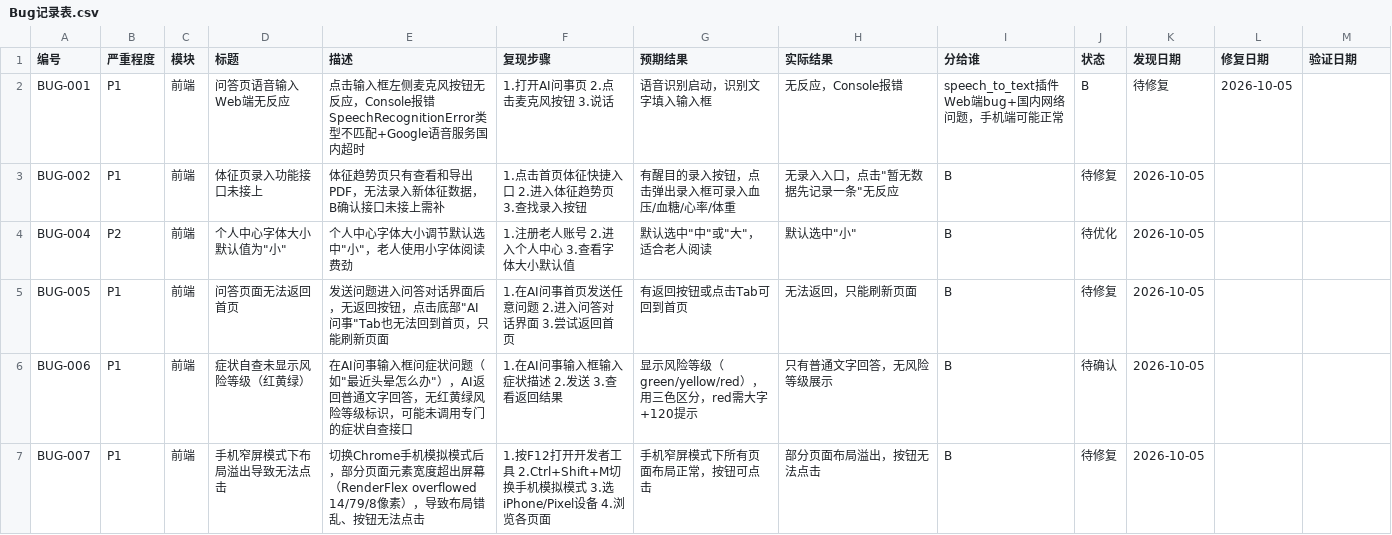
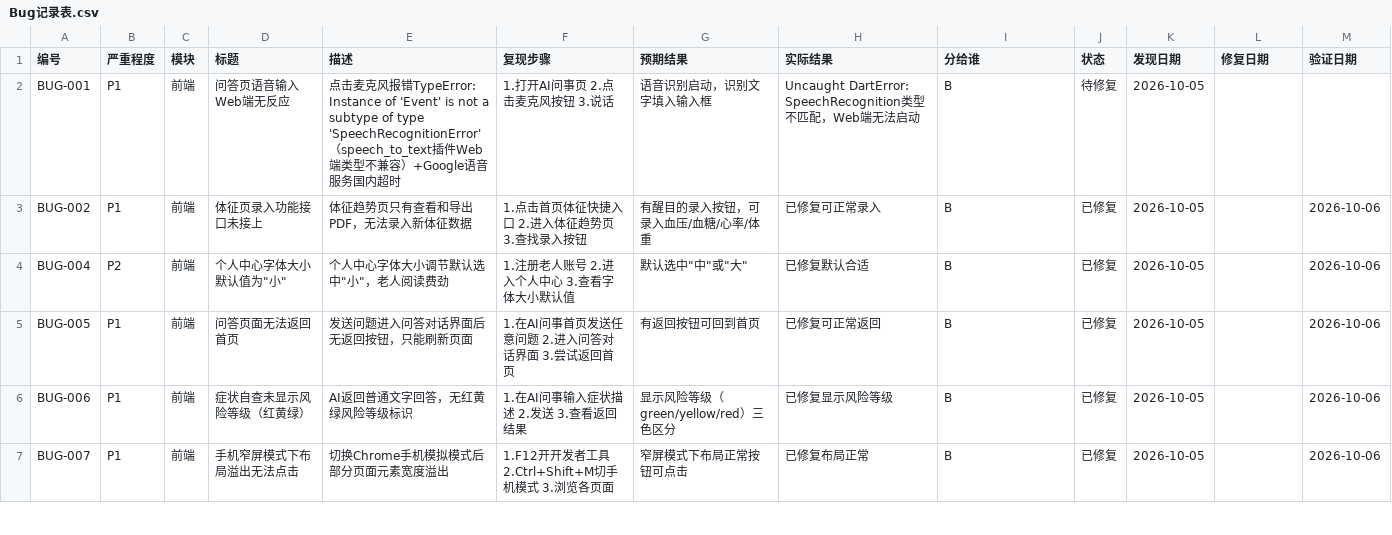
Before and after one commit to lwjkkk/elderly-ai-assistant, a CSV file: docs/Bug记录表.csv, drawn as a sheet; only a part is shown; the diff covers the shown part only.

```diff
--- a/docs/Bug记录表.csv
+++ b/docs/Bug记录表.csv
@@ -1,7 +1,7 @@
 编号,严重程度,模块,标题,描述,复现步骤,预期结果,实际结果,分给谁,状态,发现日期,修复日期,验证日期
-BUG-001,P1,前端,问答页语音输入Web端无反应,点击输入框左侧麦克风按钮无反应，Console报错SpeechRecognitionError类型不匹配+Google语音服务国内超时,1.打开AI问事页 2.点击麦克风按钮 3.说话,语音识别启动，识别文字填入输入框,无反应，Console报错,speech_to_text插件Web端bug+国内网络问题，手机端可能正常,B,待修复,2026-10-05,,,
-BUG-002,P1,前端,体征页录入功能接口未接上,体征趋势页只有查看和导出PDF，无法录入新体征数据，B确认接口未接上需补,1.点击首页体征快捷入口 2.进入体征趋势页 3.查找录入按钮,有醒目的录入按钮，点击弹出录入框可录入血压/血糖/心率/体重,无录入入口，点击"暂无数据先记录一条"无反应,B,待修复,2026-10-05,,,
-BUG-004,P2,前端,个人中心字体大小默认值为"小",个人中心字体大小调节默认选中"小"，老人使用小字体阅读费劲,1.注册老人账号 2.进入个人中心 3.查看字体大小默认值,默认选中"中"或"大"，适合老人阅读,默认选中"小",B,待优化,2026-10-05,,,
-BUG-005,P1,前端,问答页面无法返回首页,发送问题进入问答对话界面后，无返回按钮，点击底部"AI问事"Tab也无法回到首页，只能刷新页面,1.在AI问事首页发送任意问题 2.进入问答对话界面 3.尝试返回首页,有返回按钮或点击Tab可回到首页,无法返回，只能刷新页面,B,待修复,2026-10-05,,,
-BUG-006,P1,前端,症状自查未显示风险等级（红黄绿）,在AI问事输入框问症状问题（如"最近头晕怎么办"），AI返回普通文字回答，无红黄绿风险等级标识，可能未调用专门的症状自查接口,1.在AI问事输入框输入症状描述 2.发送 3.查看返回结果,显示风险等级（green/yellow/red），用三色区分，red需大字+120提示,只有普通文字回答，无风险等级展示,B,待确认,2026-10-05,,,
-BUG-007,P1,前端,手机窄屏模式下布局溢出导致无法点击,切换Chrome手机模拟模式后，部分页面元素宽度超出屏幕（RenderFlex overflowed 14/79/8像素），导致布局错乱、按钮无法点击,1.按F12打开开发者工具 2.Ctrl+Shift+M切换手机模拟模式 3.选iPhone/Pixel设备 4.浏览各页面,手机窄屏模式下所有页面布局正常，按钮可点击,部分页面布局溢出，按钮无法点击,B,待修复,2026-10-05,,,
+BUG-001,P1,前端,问答页语音输入Web端无反应,点击麦克风报错TypeError: Instance of 'Event' is not a subtype of type 'SpeechRecognitionError'（speech_to_text插件Web端类型不兼容）+Google语音服务国内超时,1.打开AI问事页 2.点击麦克风按钮 3.说话,语音识别启动，识别文字填入输入框,Uncaught DartError: SpeechRecognition类型不匹配，Web端无法启动,B,待修复,2026-10-05,,
+BUG-002,P1,前端,体征页录入功能接口未接上,体征趋势页只有查看和导出PDF，无法录入新体征数据,1.点击首页体征快捷入口 2.进入体征趋势页 3.查找录入按钮,有醒目的录入按钮，可录入血压/血糖/心率/体重,已修复可正常录入,B,已修复,2026-10-05,,2026-10-06
+BUG-004,P2,前端,个人中心字体大小默认值为"小",个人中心字体大小调节默认选中"小"，老人阅读费劲,1.注册老人账号 2.进入个人中心 3.查看字体大小默认值,默认选中"中"或"大",已修复默认合适,B,已修复,2026-10-05,,2026-10-06
+BUG-005,P1,前端,问答页面无法返回首页,发送问题进入问答对话界面后无返回按钮，只能刷新页面,1.在AI问事首页发送任意问题 2.进入问答对话界面 3.尝试返回首页,有返回按钮可回到首页,已修复可正常返回,B,已修复,2026-10-05,,2026-10-06
+BUG-006,P1,前端,症状自查未显示风险等级（红黄绿）,AI返回普通文字回答，无红黄绿风险等级标识,1.在AI问事输入症状描述 2.发送 3.查看返回结果,显示风险等级（green/yellow/red）三色区分,已修复显示风险等级,B,已修复,2026-10-05,,2026-10-06
+BUG-007,P1,前端,手机窄屏模式下布局溢出无法点击,切换Chrome手机模拟模式后部分页面元素宽度溢出,1.F12开开发者工具 2.Ctrl+Shift+M切手机模式 3.浏览各页面,窄屏模式下布局正常按钮可点击,已修复布局正常,B,已修复,2026-10-05,,2026-10-06
```
Also changed, not shown: 23 edited cells elsewhere in this file, 5 other files.
